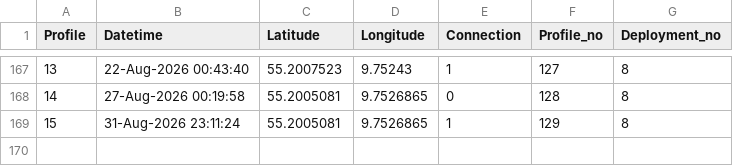
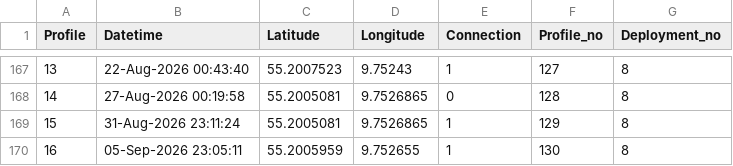
Before and after one commit to Bodil-bt/Float_data_sharing, a CSV file: Float_lillebelt_data/Profile_Data.csv, drawn as a sheet; only a part is shown, gaps mark what is left out; the diff names each change by its address in the sheet, - before the commit and + after, or states it on an @@ line.

Commit message:
Update SGAV share data 2026-09-10 10:39

```diff
--- a/Float_lillebelt_data/Profile_Data.csv
+++ b/Float_lillebelt_data/Profile_Data.csv
+row 170: 16 | 05-Sep-2026 23:05:11 | 55.2005959 | 9.752655 | 1 | 130 | 8
```
Also changed, not shown: 1 other file.
